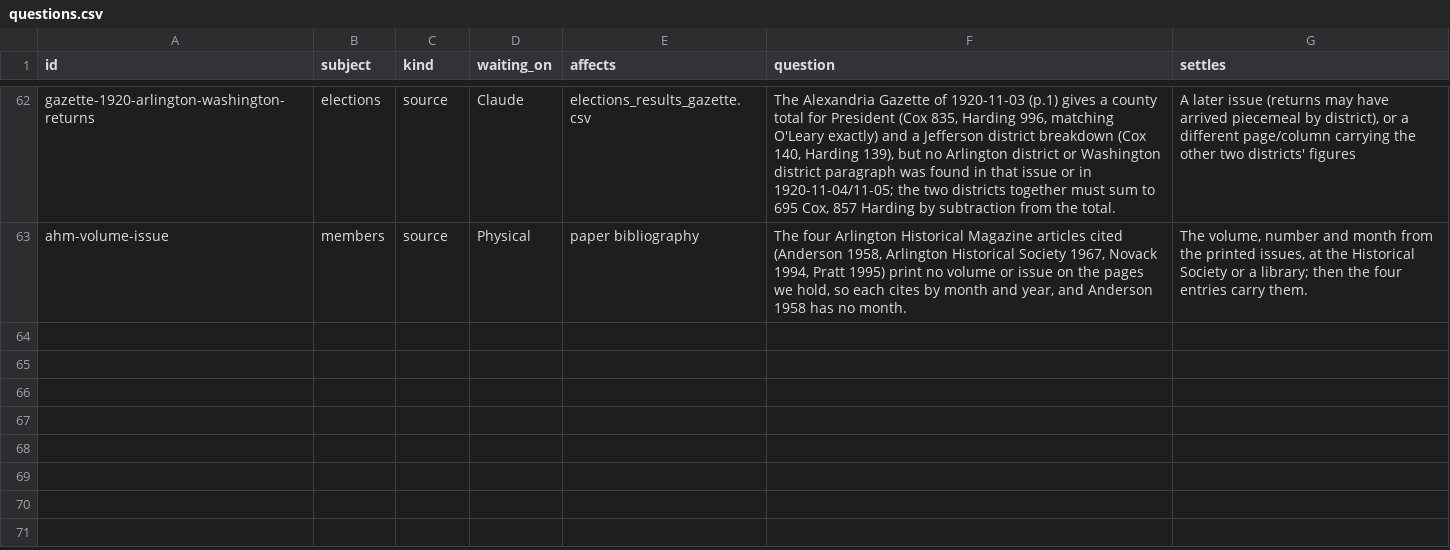
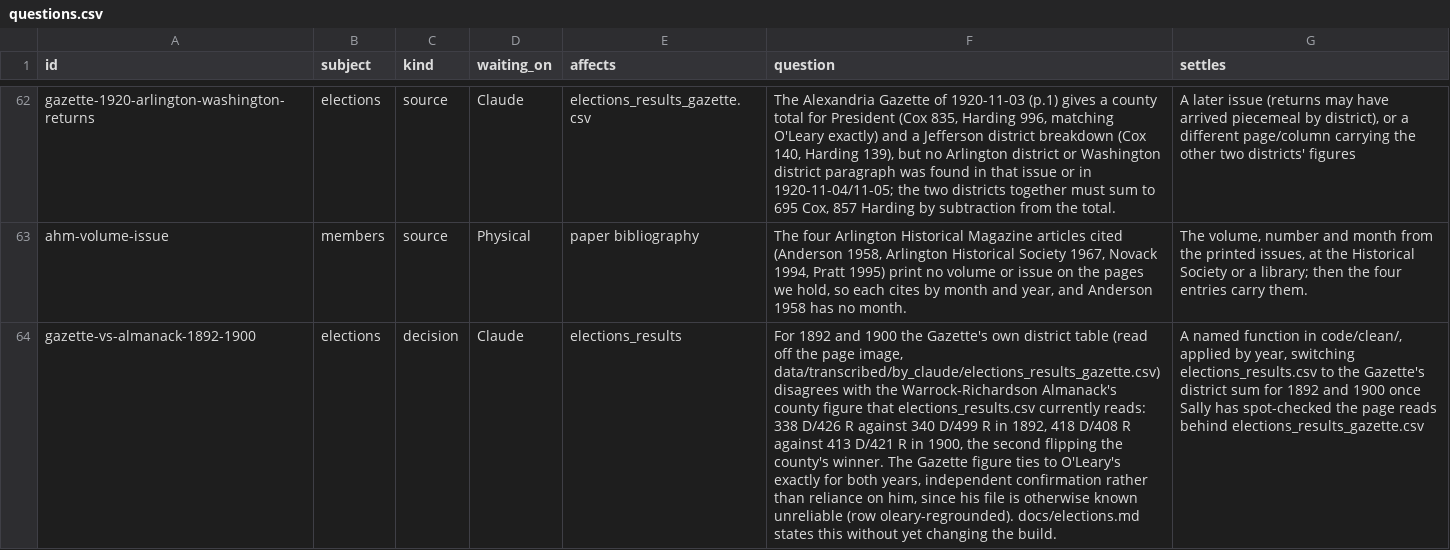
Before and after one commit to slhudson/arlington-bsap, a CSV file: docs/questions.csv, drawn as a sheet; only a part is shown, gaps mark what is left out; the diff names each change by its address in the sheet, - before the commit and + after, or states it on an @@ line.

```diff
--- a/docs/questions.csv
+++ b/docs/questions.csv
+row 64: gazette-vs-almanack-1892-1900 | elections | decision | Claude | elections_results | For 1892 and 1900 the Gazette's own district table (read off the page image, data/transcribed/by_claude/elections_results_gazette.csv) disagrees with the Warrock-Richardson Almanack's county figure that elections_results.csv currently reads: 338 D/426 R against 340 D/499 R in 1892, 418 D/408 R against 413 D/421 R in 1900, the second flipping the county's winner. The Gazette figure ties to O'Leary's exactly for both years, independent confirmation rather than reliance on him, since his file is otherwise known unreliable (row oleary-regrounded). docs/elections.md states this without yet changing the build. | A named function in code/clean/, applied by year, switching elections_results.csv to the Gazette's district sum for 1892 and 1900 once Sally has spot-checked the page reads behind elections_results_gazette.csv
```
Also changed, not shown: 1 other file.
